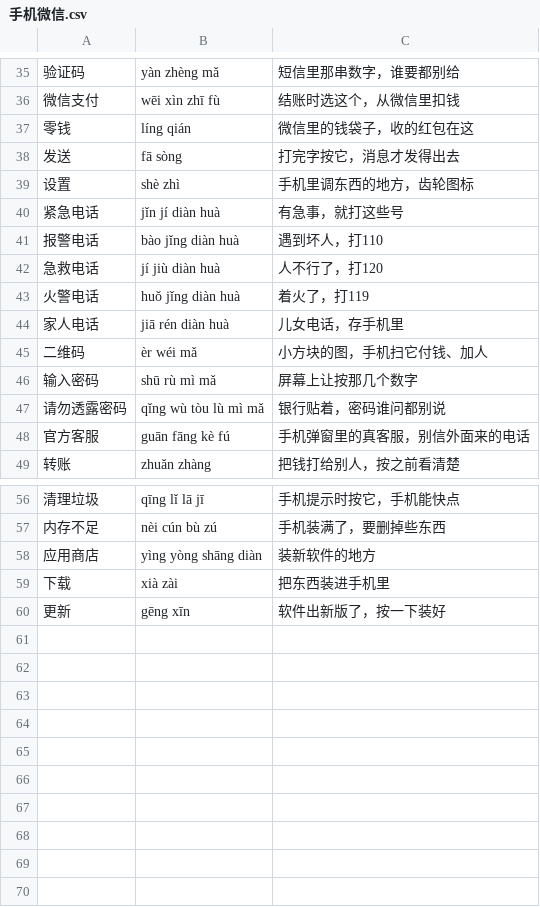
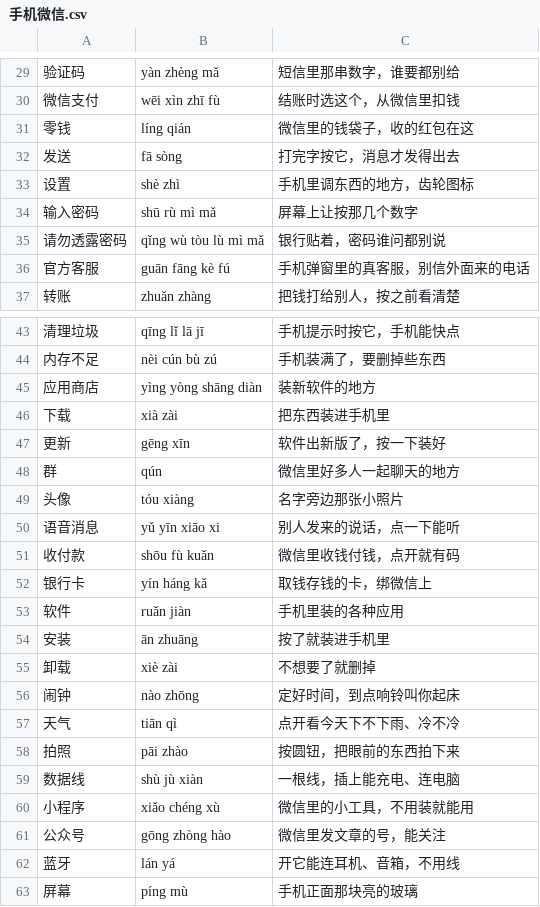
Before and after one commit to qiuyongjun/KnowMo, a CSV file: wordbanks/手机微信.csv, drawn as a sheet; only a part is shown, gaps mark what is left out; removed rows and columns are numbered as before the commit, all else as after; the diff covers the shown part only; the diff names each change by its address in the sheet, - before the commit and + after, or states it on an @@ line.

```diff
--- a/wordbanks/手机微信.csv
+++ b/wordbanks/手机微信.csv
-row 40: 紧急电话 | jǐn jí diàn huà | 有急事，就打这些号
-row 41: 报警电话 | bào jǐng diàn huà | 遇到坏人，打110
-row 42: 急救电话 | jí jiù diàn huà | 人不行了，打120
-row 43: 火警电话 | huǒ jǐng diàn huà | 着火了，打119
-row 44: 家人电话 | jiā rén diàn huà | 儿女电话，存手机里
-row 45: 二维码 | èr wéi mǎ | 小方块的图，手机扫它付钱、加人
+row 48: 群 | qún | 微信里好多人一起聊天的地方
+row 49: 头像 | tóu xiàng | 名字旁边那张小照片
+row 50: 语音消息 | yǔ yīn xiāo xi | 别人发来的说话，点一下能听
+row 51: 收付款 | shōu fù kuǎn | 微信里收钱付钱，点开就有码
+row 52: 银行卡 | yín háng kǎ | 取钱存钱的卡，绑微信上
+row 53: 软件 | ruǎn jiàn | 手机里装的各种应用
+row 54: 安装 | ān zhuāng | 按了就装进手机里
+row 55: 卸载 | xiè zài | 不想要了就删掉
+row 56: 闹钟 | nào zhōng | 定好时间，到点响铃叫你起床
+row 57: 天气 | tiān qì | 点开看今天下不下雨、冷不冷
+row 58: 拍照 | pāi zhào | 按圆钮，把眼前的东西拍下来
+row 59: 数据线 | shù jù xiàn | 一根线，插上能充电、连电脑
+row 60: 小程序 | xiǎo chéng xù | 微信里的小工具，不用装就能用
+row 61: 公众号 | gōng zhòng hào | 微信里发文章的号，能关注
+row 62: 蓝牙 | lán yá | 开它能连耳机、音箱，不用线
+row 63: 屏幕 | píng mù | 手机正面那块亮的玻璃
```
Also changed, not shown: 7 removed rows elsewhere in this file, wordbanks/公交地铁.csv, wordbanks/医院.csv, 2 other files.
